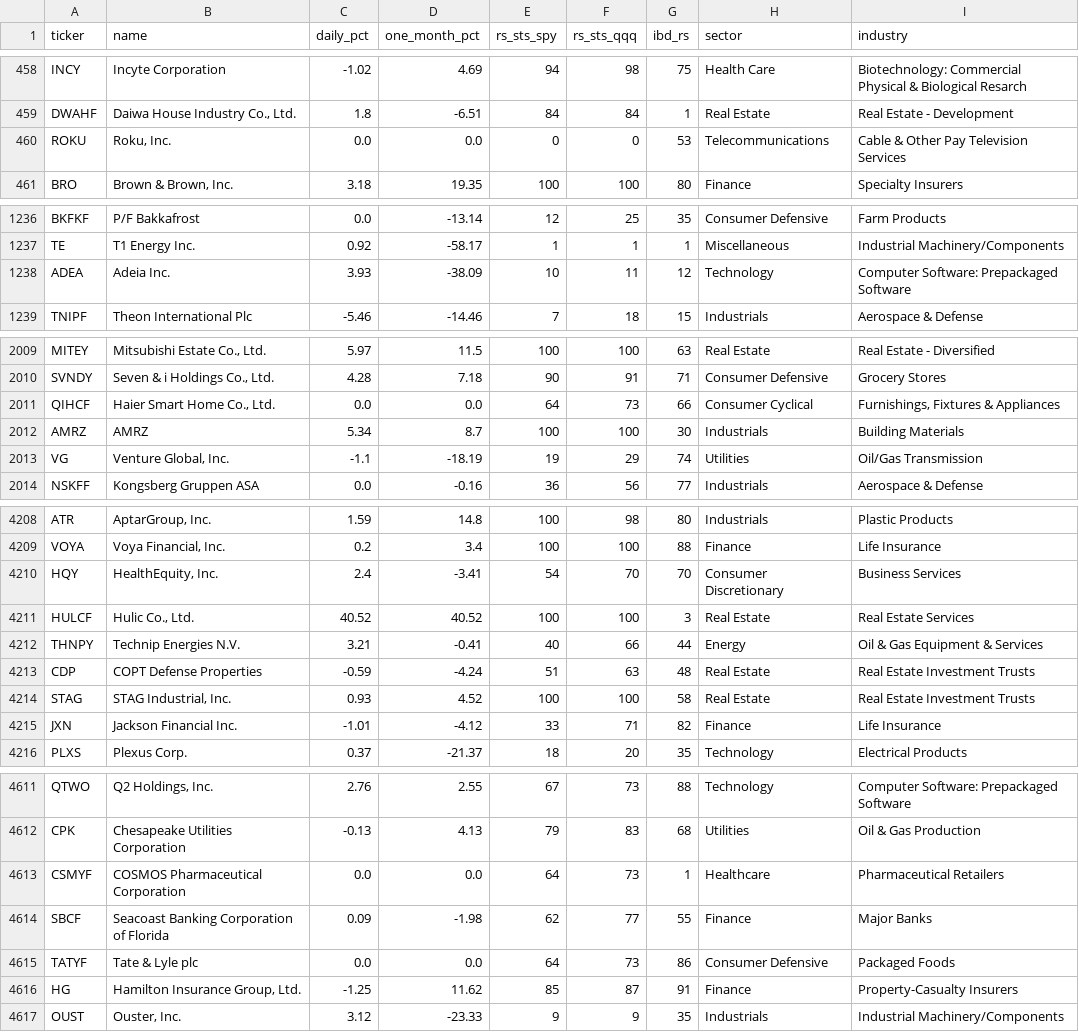
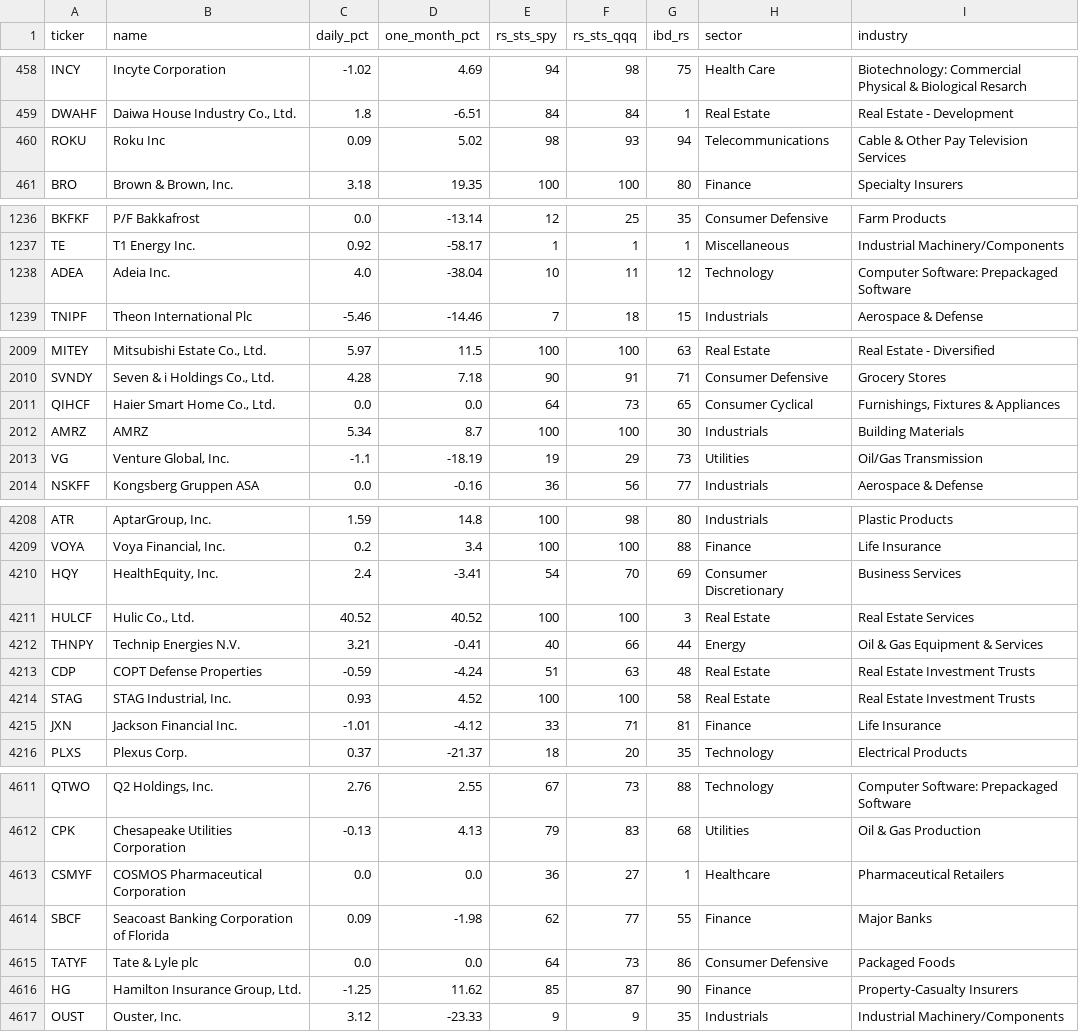
Before and after one commit to z5489/monthly_rs, a CSV file: data/latest.csv, drawn as a sheet; only a part is shown, gaps mark what is left out; the diff covers the shown part only.

```diff
--- a/data/latest.csv
+++ b/data/latest.csv
@@ -459,3 +459,3 @@ INCY,Incyte Corporation,-1.02,4.69,94,98,75,Health Care,Biotechnology: Commercia
 DWAHF,"Daiwa House Industry Co., Ltd.",1.8,-6.51,84,84,1,Real Estate,Real Estate - Development
-ROKU,"Roku, Inc.",0.0,0.0,0,0,53,Telecommunications,Cable & Other Pay Television Services
+ROKU,Roku Inc,0.09,5.02,98,93,94,Telecommunications,Cable & Other Pay Television Services
 BRO,"Brown & Brown, Inc.",3.18,19.35,100,100,80,Finance,Specialty Insurers
@@ -1237,3 +1237,3 @@ BKFKF,P/F Bakkafrost,0.0,-13.14,12,25,35,Consumer Defensive,Farm Products
 TE,T1 Energy Inc.,0.92,-58.17,1,1,1,Miscellaneous,Industrial Machinery/Components
-ADEA,Adeia Inc.,3.93,-38.09,10,11,12,Technology,Computer Software: Prepackaged Software
+ADEA,Adeia Inc.,4.0,-38.04,10,11,12,Technology,Computer Software: Prepackaged Software
 TNIPF,Theon International Plc,-5.46,-14.46,7,18,15,Industrials,Aerospace & Defense
@@ -2010,5 +2010,5 @@ MITEY,"Mitsubishi Estate Co., Ltd.",5.97,11.5,100,100,63,Real Estate,Real Estate
 SVNDY,"Seven & i Holdings Co., Ltd.",4.28,7.18,90,91,71,Consumer Defensive,Grocery Stores
-QIHCF,"Haier Smart Home Co., Ltd.",0.0,0.0,64,73,66,Consumer Cyclical,"Furnishings, Fixtures & Appliances"
+QIHCF,"Haier Smart Home Co., Ltd.",0.0,0.0,64,73,65,Consumer Cyclical,"Furnishings, Fixtures & Appliances"
 AMRZ,AMRZ,5.34,8.7,100,100,30,Industrials,Building Materials
-VG,"Venture Global, Inc.",-1.1,-18.19,19,29,74,Utilities,Oil/Gas Transmission
+VG,"Venture Global, Inc.",-1.1,-18.19,19,29,73,Utilities,Oil/Gas Transmission
 NSKFF,Kongsberg Gruppen ASA,0.0,-0.16,36,56,77,Industrials,Aerospace & Defense
@@ -4209,3 +4209,3 @@ ATR,"AptarGroup, Inc.",1.59,14.8,100,98,80,Industrials,Plastic Products
 VOYA,"Voya Financial, Inc.",0.2,3.4,100,100,88,Finance,Life Insurance
-HQY,"HealthEquity, Inc.",2.4,-3.41,54,70,70,Consumer Discretionary,Business Services
+HQY,"HealthEquity, Inc.",2.4,-3.41,54,70,69,Consumer Discretionary,Business Services
 HULCF,"Hulic Co., Ltd.",40.52,40.52,100,100,3,Real Estate,Real Estate Services
@@ -4214,3 +4214,3 @@ CDP,COPT Defense Properties,-0.59,-4.24,51,63,48,Real Estate,Real Estate Investm
 STAG,"STAG Industrial, Inc.",0.93,4.52,100,100,58,Real Estate,Real Estate Investment Trusts
-JXN,Jackson Financial Inc.,-1.01,-4.12,33,71,82,Finance,Life Insurance
+JXN,Jackson Financial Inc.,-1.01,-4.12,33,71,81,Finance,Life Insurance
 PLXS,Plexus Corp.,0.37,-21.37,18,20,35,Technology,Electrical Products
@@ -4612,6 +4612,6 @@ QTWO,"Q2 Holdings, Inc.",2.76,2.55,67,73,88,Technology,Computer Software: Prepac
 CPK,Chesapeake Utilities Corporation,-0.13,4.13,79,83,68,Utilities,Oil & Gas Production
-CSMYF,COSMOS Pharmaceutical Corporation,0.0,0.0,64,73,1,Healthcare,Pharmaceutical Retailers
+CSMYF,COSMOS Pharmaceutical Corporation,0.0,0.0,36,27,1,Healthcare,Pharmaceutical Retailers
 SBCF,Seacoast Banking Corporation of Florida,0.09,-1.98,62,77,55,Finance,Major Banks
 TATYF,Tate & Lyle plc,0.0,0.0,64,73,86,Consumer Defensive,Packaged Foods
-HG,"Hamilton Insurance Group, Ltd.",-1.25,11.62,85,87,91,Finance,Property-Casualty Insurers
+HG,"Hamilton Insurance Group, Ltd.",-1.25,11.62,85,87,90,Finance,Property-Casualty Insurers
 OUST,"Ouster, Inc.",3.12,-23.33,9,9,35,Industrials,Industrial Machinery/Components
```
Also changed, not shown: 42 edited cells elsewhere in this file, data/latest_2026-11-25.csv, 2 other files.
